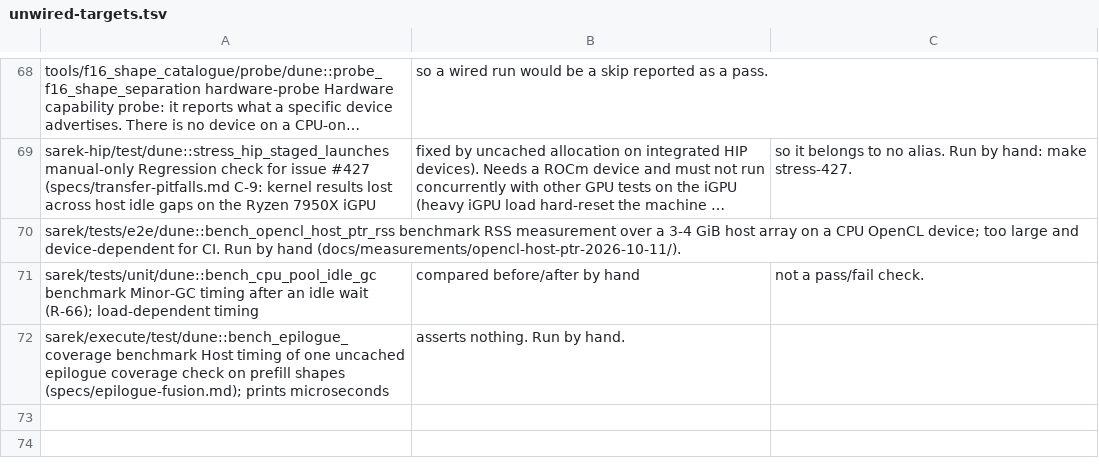
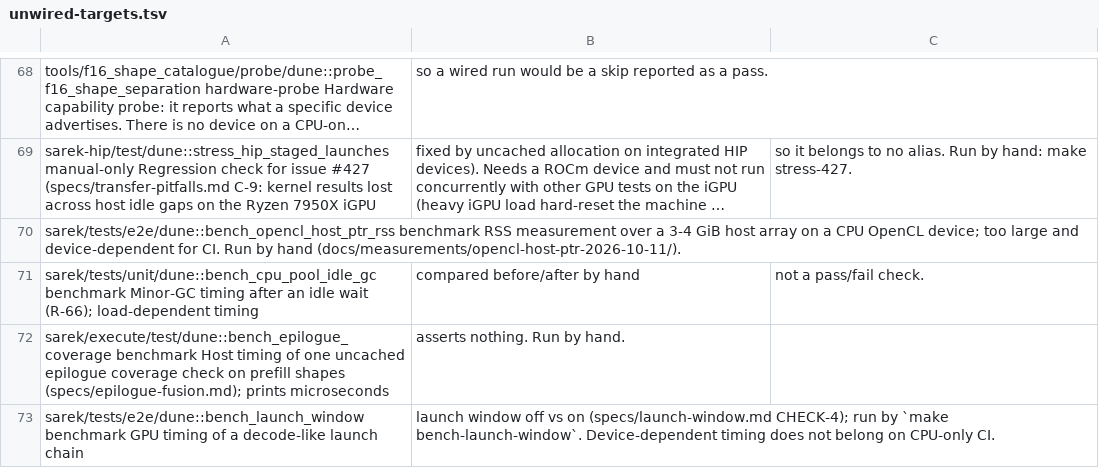
Before and after one commit to mathiasbourgoin/SPOC, a TSV file: scripts/unwired-targets.tsv, drawn as a sheet; only a part is shown, gaps mark what is left out; long unchanged cells end in ….

```diff
--- a/scripts/unwired-targets.tsv
+++ b/scripts/unwired-targets.tsv
@@ -72 +72,2 @@ sarek/tests/unit/dune::bench_cpu_pool_idle_gc	benchmark	Minor-GC timing after an
 sarek/execute/test/dune::bench_epilogue_coverage	benchmark	Host timing of one uncached epilogue coverage check on prefill shapes (specs/epilogue-fusion.md); prints microseconds, asserts nothing. Run by hand.
+sarek/tests/e2e/dune::bench_launch_window	benchmark	GPU timing of a decode-like launch chain, launch window off vs on (specs/launch-window.md CHECK-4); run by `make bench-launch-window`. Device-dependent timing does not belong on CPU-only CI.
```
